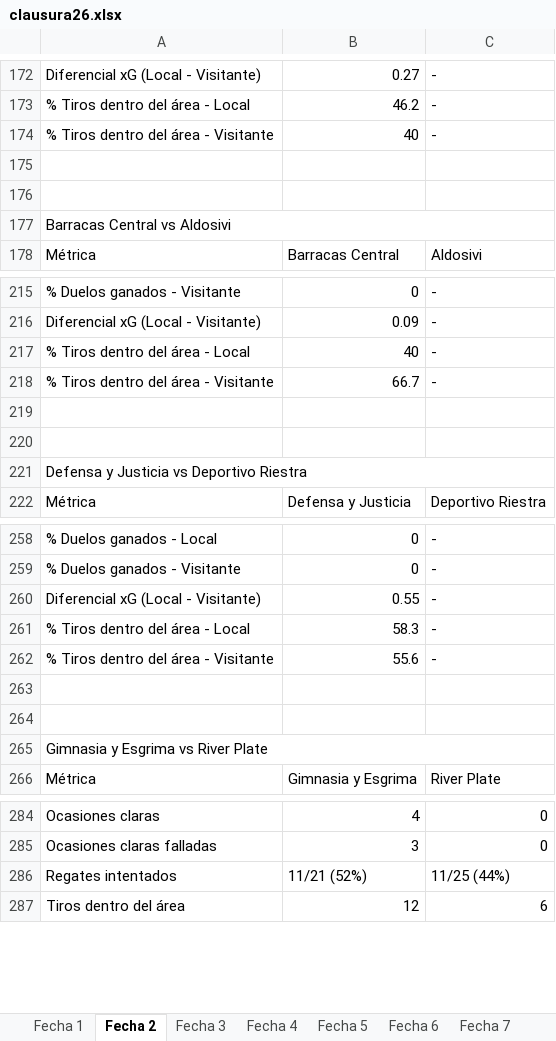
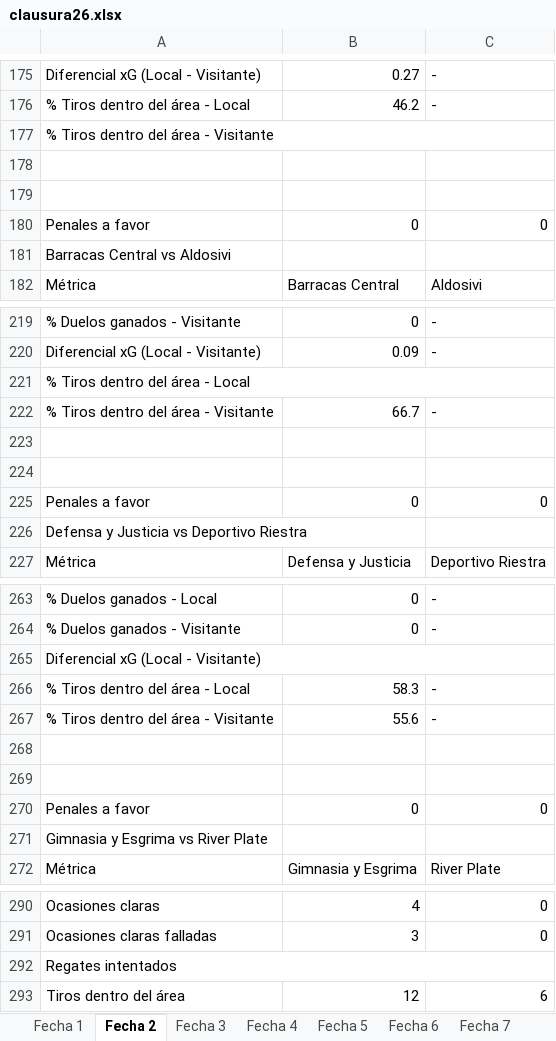
Before and after one commit to cherno559/lpf_pred, an Excel workbook: data/actual/clausura26.xlsx, sheet Fecha 2, drawn as a sheet; only a part is shown, gaps mark what is left out; values as stored, in another font and other column widths than the file's, no cell formats; removed rows and columns are numbered as before the commit, all else as after; the diff covers the shown part only; the diff names each change by its address in the sheet, - before the commit and + after, or states it on an @@ line.

Commit message:
penales

```diff
--- a/data/actual/clausura26.xlsx (sheet Fecha 2)
+++ b/data/actual/clausura26.xlsx (sheet Fecha 2)
+A177:C177 merged
-B177: 40
+B177: (empty)
-C177: -
+C177: (empty)
+row 180: Penales a favor | 0 | 0
-A177:C177 merged
+A221:C221 merged
-B221: 40
+B221: (empty)
-C221: -
+C221: (empty)
+row 225: Penales a favor | 0 | 0
-A221:C221 merged
+A265:C265 merged
-B265: 0.55
+B265: (empty)
-C265: -
+C265: (empty)
+row 270: Penales a favor | 0 | 0
-A265:C265 merged
+A292:C292 merged
-B292: 11/21 (52%)
+B292: (empty)
-C292: 11/25 (44%)
+C292: (empty)
```
Also changed, not shown: 12 added rows, 40 edited cells and merged cells elsewhere in this sheet, sheet Fecha 6, sheet Fecha 7, sheet Fecha 8, sheet Fecha 1, sheet Fecha 9, sheet Fecha 5, 2 more sheets, cell formats, 2 other files.
